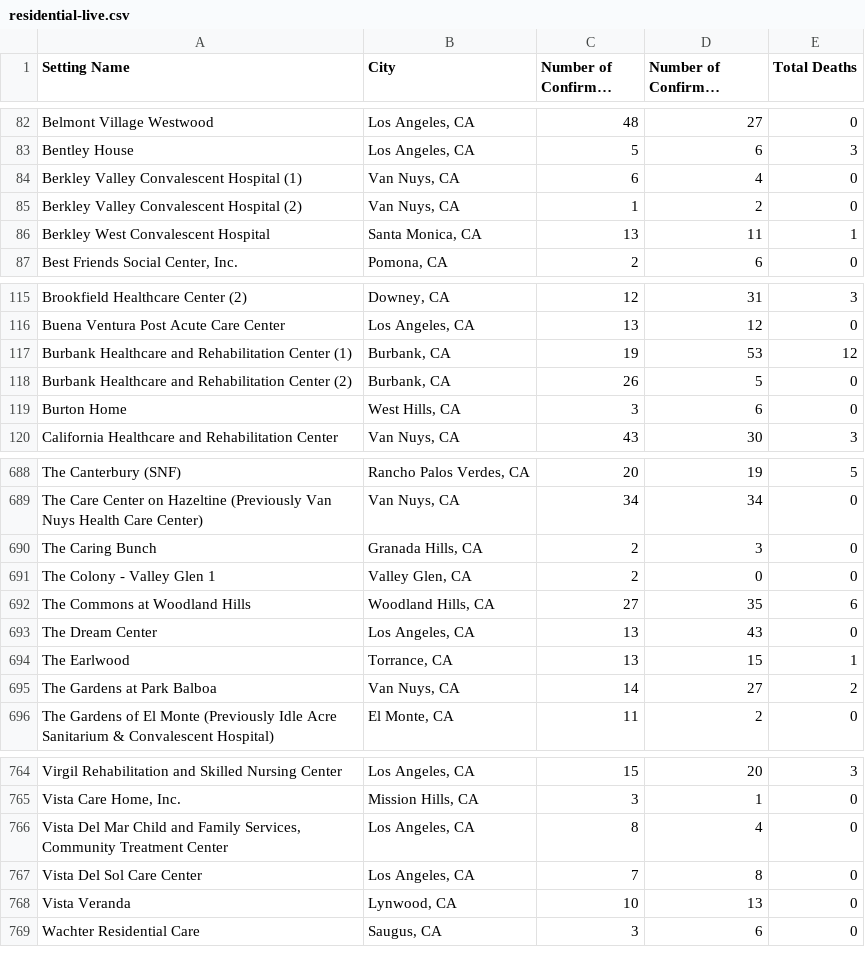
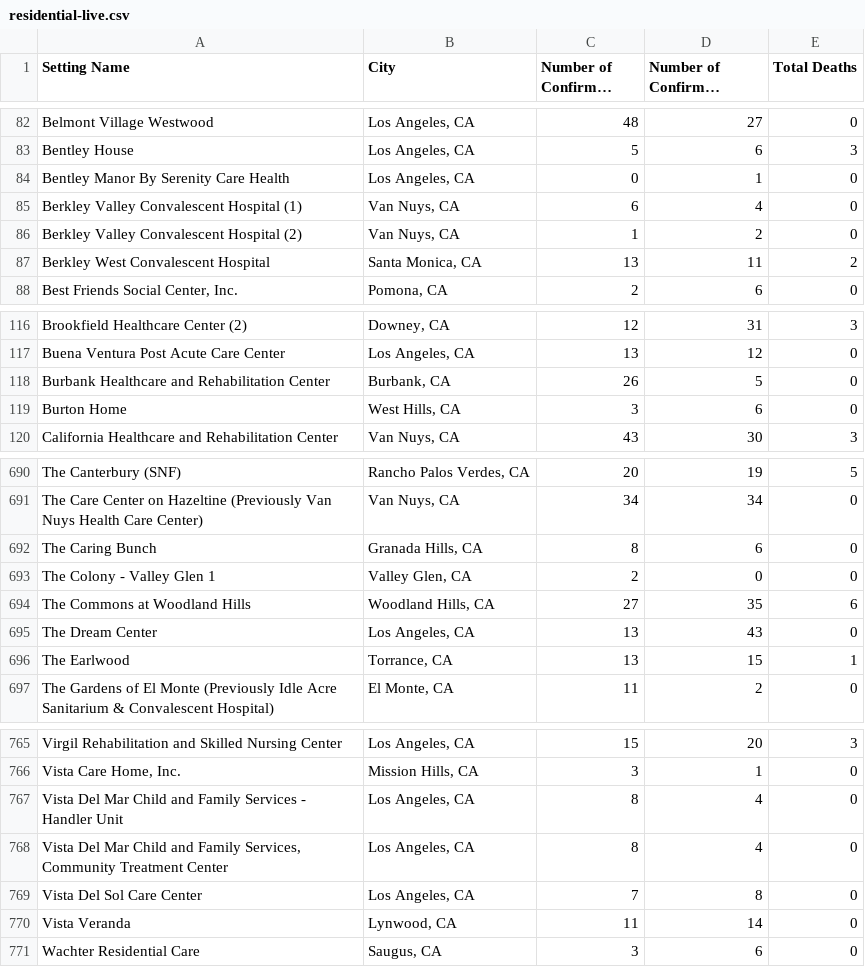
Before and after one commit to xander-hirsch/lac_covid19, a CSV file: docs/live/residential-live.csv, drawn as a sheet; only a part is shown, gaps mark what is left out; long unchanged cells end in …; the diff covers the shown part only.

```diff
--- a/docs/live/residential-live.csv
+++ b/docs/live/residential-live.csv
@@ -83,5 +83,6 @@ Belmont Village Westwood,"Los Angeles, CA",48,27,0
 Bentley House,"Los Angeles, CA",5,6,3
+Bentley Manor By Serenity Care Health,"Los Angeles, CA",0,1,0
 Berkley Valley Convalescent Hospital (1),"Van Nuys, CA",6,4,0
 Berkley Valley Convalescent Hospital (2),"Van Nuys, CA",1,2,0
-Berkley West Convalescent Hospital,"Santa Monica, CA",13,11,1
+Berkley West Convalescent Hospital,"Santa Monica, CA",13,11,2
 "Best Friends Social Center, Inc.","Pomona, CA",2,6,0
@@ -116,4 +117,3 @@ Brookfield Healthcare Center (2),"Downey, CA",12,31,3
 Buena Ventura Post Acute Care Center,"Los Angeles, CA",13,12,0
-Burbank Healthcare and Rehabilitation Center (1),"Burbank, CA",19,53,12
-Burbank Healthcare and Rehabilitation Center (2),"Burbank, CA",26,5,0
+Burbank Healthcare and Rehabilitation Center,"Burbank, CA",26,5,0
 Burton Home,"West Hills, CA",3,6,0
@@ -689,3 +691,3 @@ The Canterbury (SNF),"Rancho Palos Verdes, CA",20,19,5
 The Care Center on Hazeltine (Previously Van Nuys Health Care Center),"Van Nuys, CA",34,34,0
-The Caring Bunch,"Granada Hills, CA",2,3,0
+The Caring Bunch,"Granada Hills, CA",8,6,0
 The Colony - Valley Glen 1,"Valley Glen, CA",2,0,0
@@ -694,3 +696,2 @@ The Dream Center,"Los Angeles, CA",13,43,0
 The Earlwood,"Torrance, CA",13,15,1
-The Gardens at Park Balboa,"Van Nuys, CA",14,27,2
 The Gardens of El Monte (Previously Idle Acre Sanitarium & Convalescent Hospital),"El Monte, CA",11,2,0
@@ -765,5 +766,6 @@ Virgil Rehabilitation and Skilled Nursing Center,"Los Angeles, CA",15,20,3
 "Vista Care Home, Inc.","Mission Hills, CA",3,1,0
+Vista Del Mar Child and Family Services - Handler Unit,"Los Angeles, CA",8,4,0
 "Vista Del Mar Child and Family Services, Community Treatment Center","Los Angeles, CA",8,4,0
 Vista Del Sol Care Center,"Los Angeles, CA",7,8,0
-Vista Veranda,"Lynwood, CA",10,13,0
+Vista Veranda,"Lynwood, CA",11,14,0
 Wachter Residential Care,"Saugus, CA",3,6,0
```
Also changed, not shown: 4 added rows, 2 removed rows and 22 edited cells elsewhere in this file, docs/live/homeless-live.csv, docs/time-series/age-ts.csv, 9 other files.
